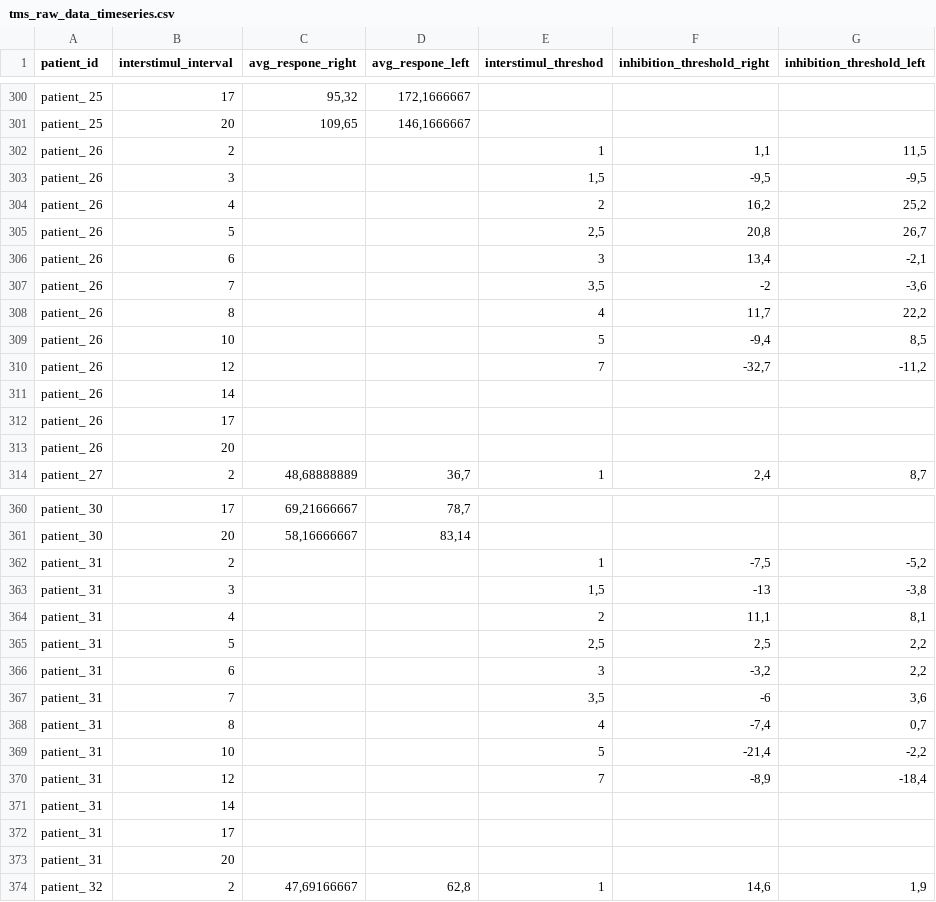
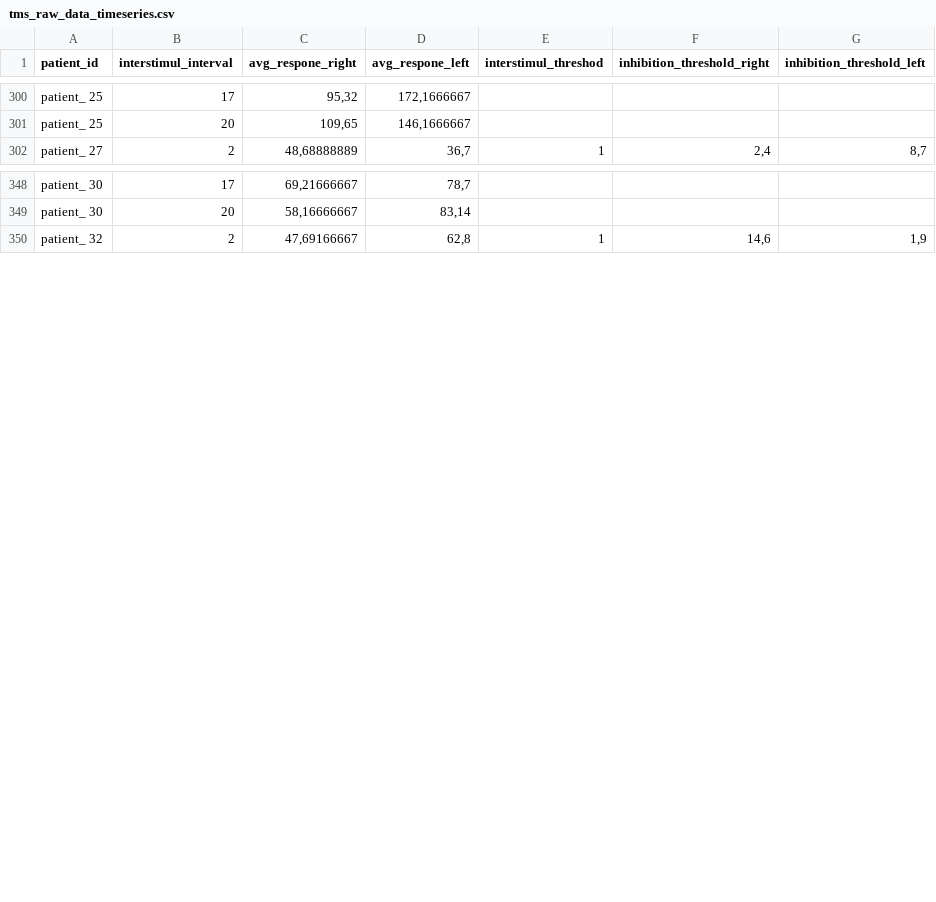
Before and after one commit to TAUforPython/BioMedAI, a CSV file: test_datasets/tms_raw_data_timeseries.csv, drawn as a sheet; only a part is shown, gaps mark what is left out; the diff names each change by its address in the sheet, - before the commit and + after, or states it on an @@ line.

Commit message:
Add files via upload

```diff
--- a/test_datasets/tms_raw_data_timeseries.csv
+++ b/test_datasets/tms_raw_data_timeseries.csv
-row 302: patient_ 26 | 2 |  |  | 1 | 1,1 | 11,5
-row 303: patient_ 26 | 3 |  |  | 1,5 | -9,5 | -9,5
-row 304: patient_ 26 | 4 |  |  | 2 | 16,2 | 25,2
-row 305: patient_ 26 | 5 |  |  | 2,5 | 20,8 | 26,7
-row 306: patient_ 26 | 6 |  |  | 3 | 13,4 | -2,1
-row 307: patient_ 26 | 7 |  |  | 3,5 | -2 | -3,6
-row 308: patient_ 26 | 8 |  |  | 4 | 11,7 | 22,2
-row 309: patient_ 26 | 10 |  |  | 5 | -9,4 | 8,5
-row 310: patient_ 26 | 12 |  |  | 7 | -32,7 | -11,2
-row 311: patient_ 26 | 14
-row 312: patient_ 26 | 17
-row 313: patient_ 26 | 20
-row 362: patient_ 31 | 2 |  |  | 1 | -7,5 | -5,2
-row 363: patient_ 31 | 3 |  |  | 1,5 | -13 | -3,8
-row 364: patient_ 31 | 4 |  |  | 2 | 11,1 | 8,1
-row 365: patient_ 31 | 5 |  |  | 2,5 | 2,5 | 2,2
-row 366: patient_ 31 | 6 |  |  | 3 | -3,2 | 2,2
-row 367: patient_ 31 | 7 |  |  | 3,5 | -6 | 3,6
-row 368: patient_ 31 | 8 |  |  | 4 | -7,4 | 0,7
-row 369: patient_ 31 | 10 |  |  | 5 | -21,4 | -2,2
-row 370: patient_ 31 | 12 |  |  | 7 | -8,9 | -18,4
-row 371: patient_ 31 | 14
-row 372: patient_ 31 | 17
-row 373: patient_ 31 | 20
```
